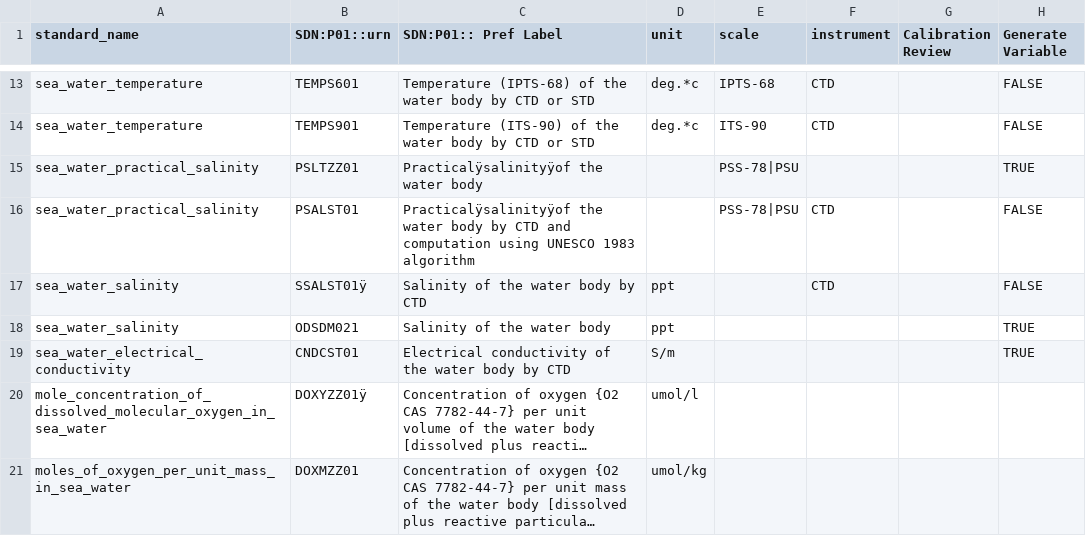
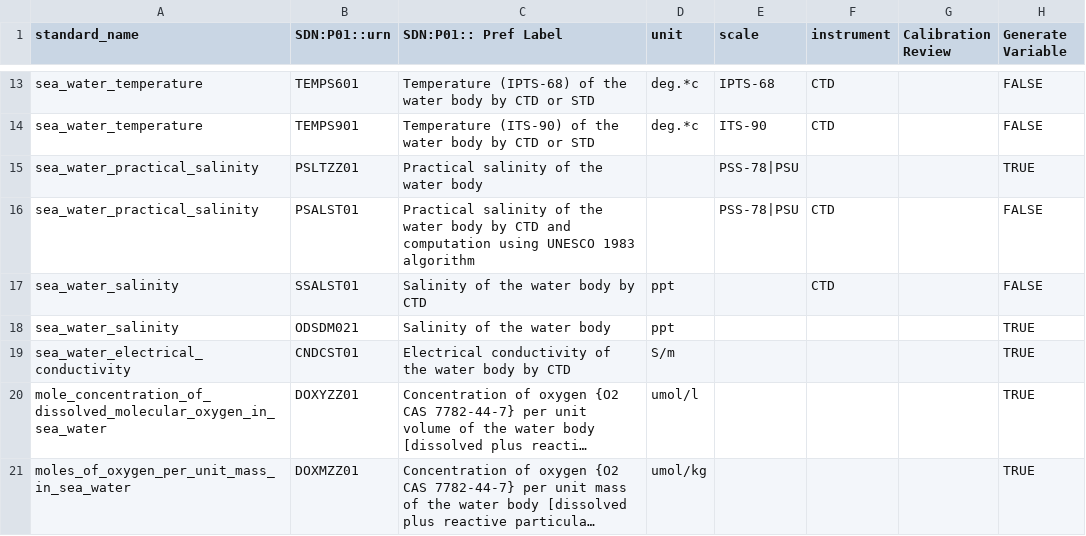
Before and after one commit to cioos-siooc/cioos-siooc_data_transform, a CSV file: cioos_data_transform/cioos_data_transform/utils/bodc_generator.csv, drawn as a sheet; only a part is shown, gaps mark what is left out; long unchanged cells end in …; the diff names each change by its address in the sheet, - before the commit and + after, or states it on an @@ line.

Commit message:
fix encoding issue

```diff
--- a/cioos_data_transform/cioos_data_transform/utils/bodc_generator.csv
+++ b/cioos_data_transform/cioos_data_transform/utils/bodc_generator.csv
-C15 (SDN:P01:: Pref Label): Practicalÿsalinityÿof the water body
+C15 (SDN:P01:: Pref Label): Practical salinity of the water body
-C16 (SDN:P01:: Pref Label): Practicalÿsalinityÿof the water…
+C16 (SDN:P01:: Pref Label): Practical salinity of the water…
-B17 (SDN:P01::urn): SSALST01ÿ
+B17 (SDN:P01::urn): SSALST01
-B20 (SDN:P01::urn): DOXYZZ01ÿ
+B20 (SDN:P01::urn): DOXYZZ01
-H20:H21 (Generate Variable): (empty)
+H20:H21 (Generate Variable): TRUE
```
